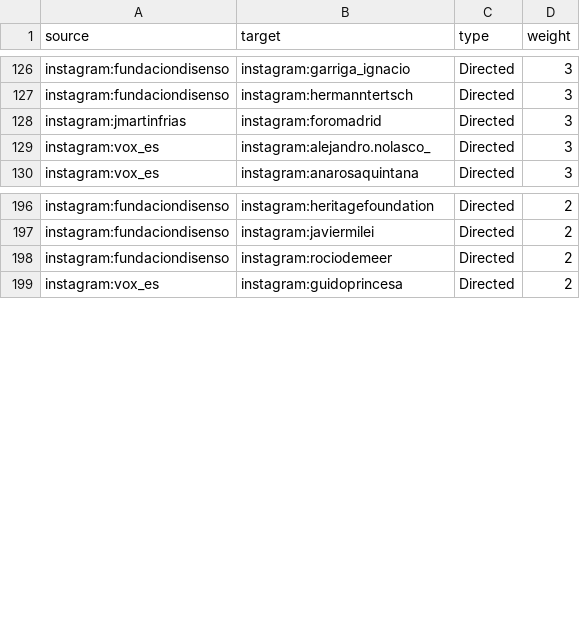
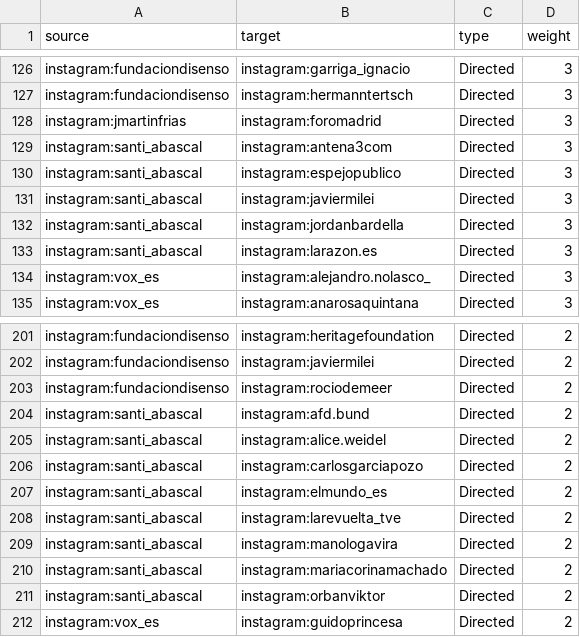
Before and after one commit to WandersonH/odi-espanha, a CSV file: data/redes/mencoes_arestas.csv, drawn as a sheet; only a part is shown, gaps mark what is left out; the diff covers the shown part only; the diff names each change by its address in the sheet, - before the commit and + after, or states it on an @@ line.

```diff
--- a/data/redes/mencoes_arestas.csv
+++ b/data/redes/mencoes_arestas.csv
+row 129: instagram:santi_abascal | instagram:antena3com | Directed | 3
+row 130: instagram:santi_abascal | instagram:espejopublico | Directed | 3
+row 131: instagram:santi_abascal | instagram:javiermilei | Directed | 3
+row 132: instagram:santi_abascal | instagram:jordanbardella | Directed | 3
+row 133: instagram:santi_abascal | instagram:larazon.es | Directed | 3
+row 204: instagram:santi_abascal | instagram:afd.bund | Directed | 2
+row 205: instagram:santi_abascal | instagram:alice.weidel | Directed | 2
+row 206: instagram:santi_abascal | instagram:carlosgarciapozo | Directed | 2
+row 207: instagram:santi_abascal | instagram:elmundo_es | Directed | 2
+row 208: instagram:santi_abascal | instagram:larevuelta_tve | Directed | 2
+row 209: instagram:santi_abascal | instagram:manologavira | Directed | 2
+row 210: instagram:santi_abascal | instagram:mariacorinamachado | Directed | 2
+row 211: instagram:santi_abascal | instagram:orbanviktor | Directed | 2
```
Also changed, not shown: 26 added rows elsewhere in this file, data/redes/mencoes_nos.csv, data/redes/mencoes_posts.csv, 23 other files.
